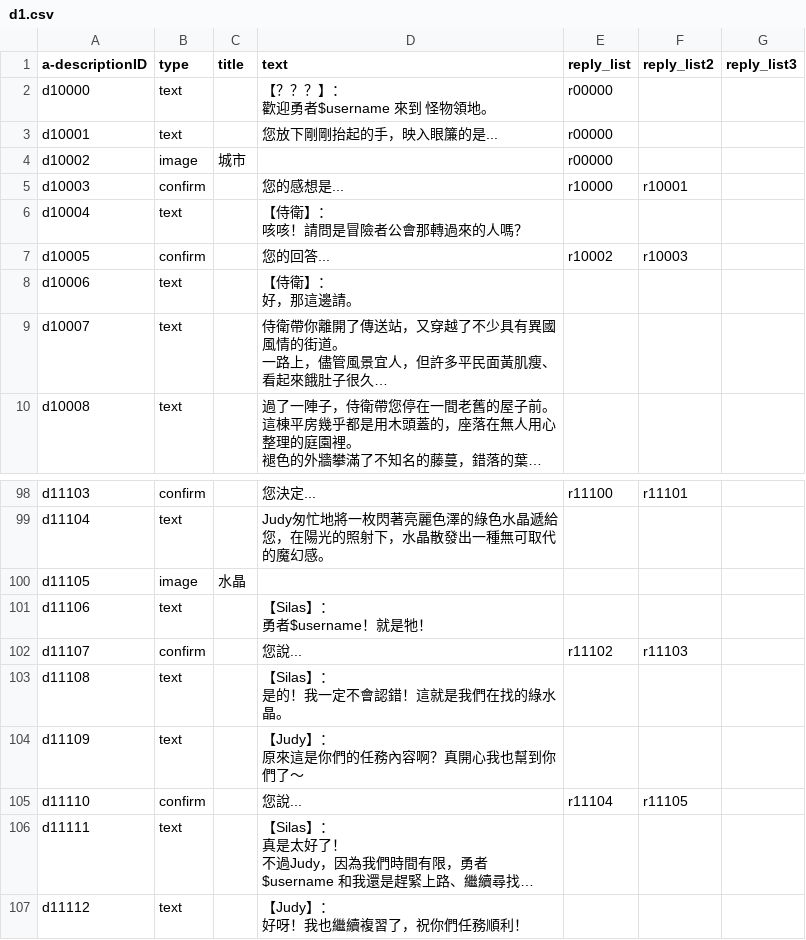
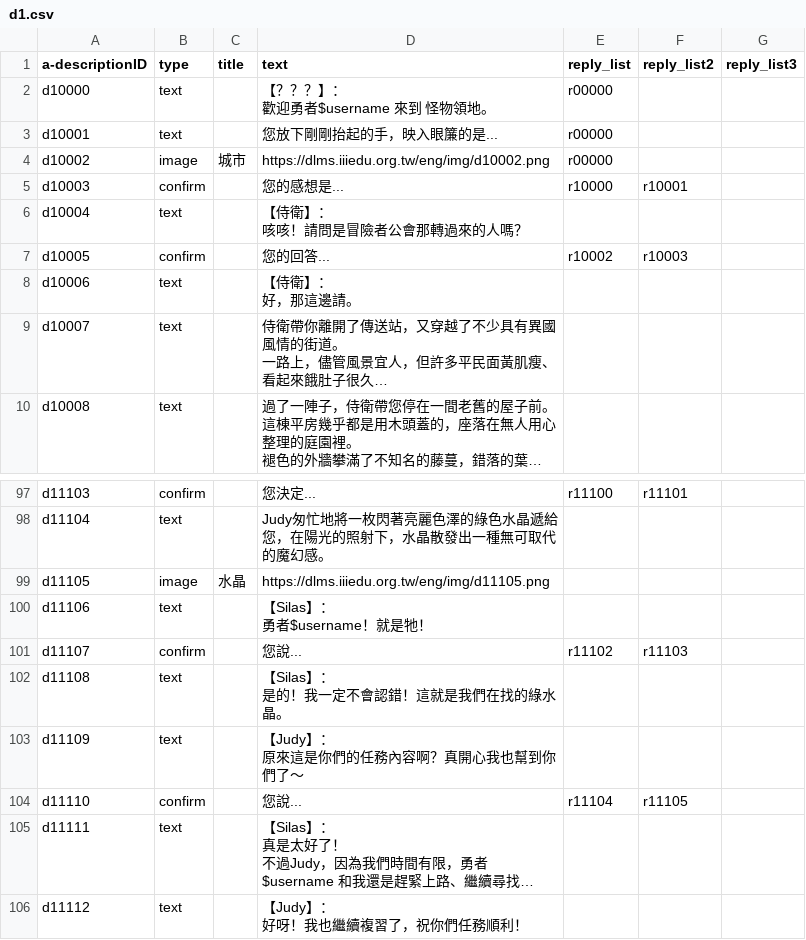
Before and after one commit to lai86423/Line_chatbot, a CSV file: d1.csv, drawn as a sheet; only a part is shown, gaps mark what is left out; long unchanged cells end in …; the diff covers the shown part only.

```diff
--- a/d1.csv
+++ b/d1.csv
@@ -4,3 +4,3 @@ d10000,text,,"【？？？】：
 d10001,text,,您放下剛剛抬起的手，映入眼簾的是...,r00000,,
-d10002,image,城市,,r00000,,
+d10002,image,城市,https://dlms.iiiedu.org.tw/eng/img/d10002.png,r00000,,
 d10003,confirm,,您的感想是...,r10000,r10001,
@@ -174,3 +173,3 @@ d11103,confirm,,您決定...,r11100,r11101,
 d11104,text,,Judy匆忙地將一枚閃著亮麗色澤的綠色水晶遞給您，在陽光的照射下，水晶散發出一種無可取代的魔幻感。,,,
-d11105,image,水晶,,,,
+d11105,image,水晶,https://dlms.iiiedu.org.tw/eng/img/d11105.png,,,
 d11106,text,,"【Silas】：
```
Also changed, not shown: 1 removed row and 31 edited cells elsewhere in this file, d0.csv, r0.csv, 5 other files.
